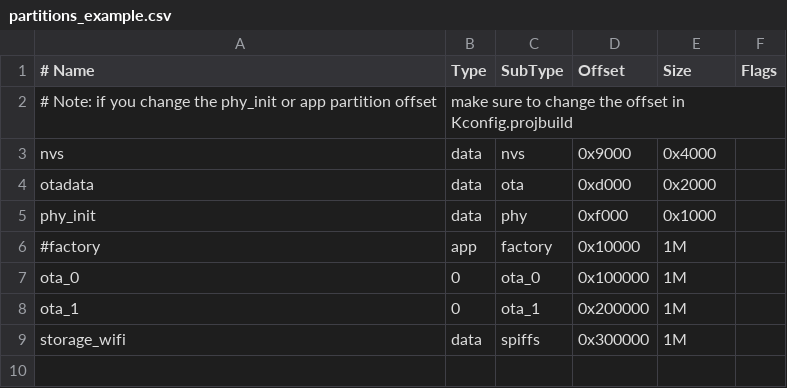
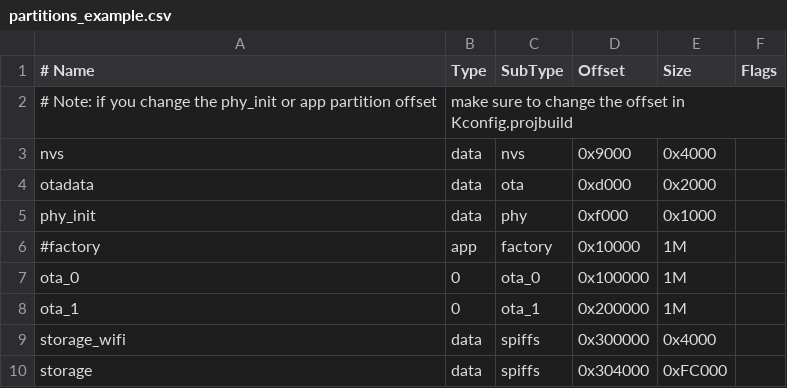
Before and after one commit to ponpon1013/chaufeeau_solaire, a CSV file: partitions_example.csv, drawn as a sheet; the diff names each change by its address in the sheet, - before the commit and + after, or states it on an @@ line.

Commit message:
same reason that previous commit but with good file with it

```diff
--- a/partitions_example.csv
+++ b/partitions_example.csv
-E9 (Size): 1M
+E9 (Size): 0x4000
+row 10: storage | data | spiffs | 0x304000 | 0xFC000
```
